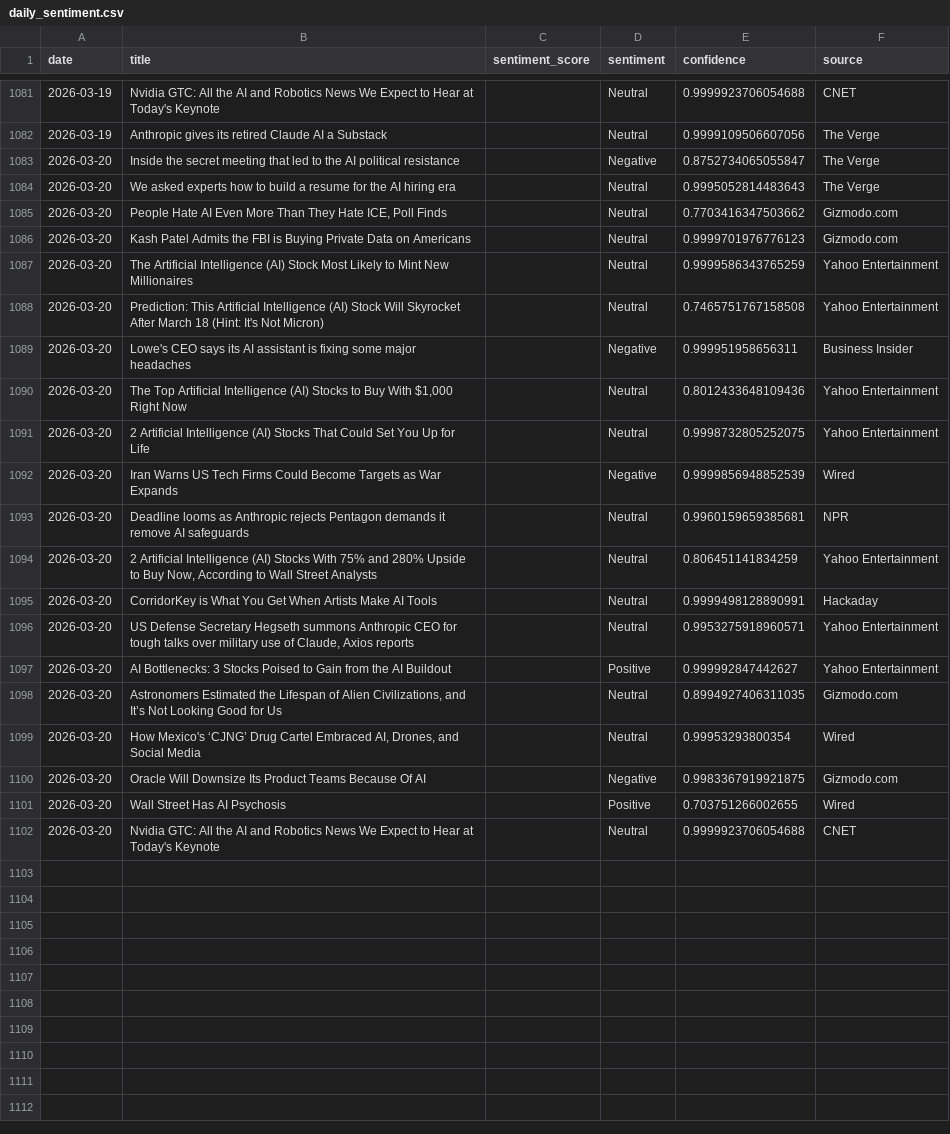
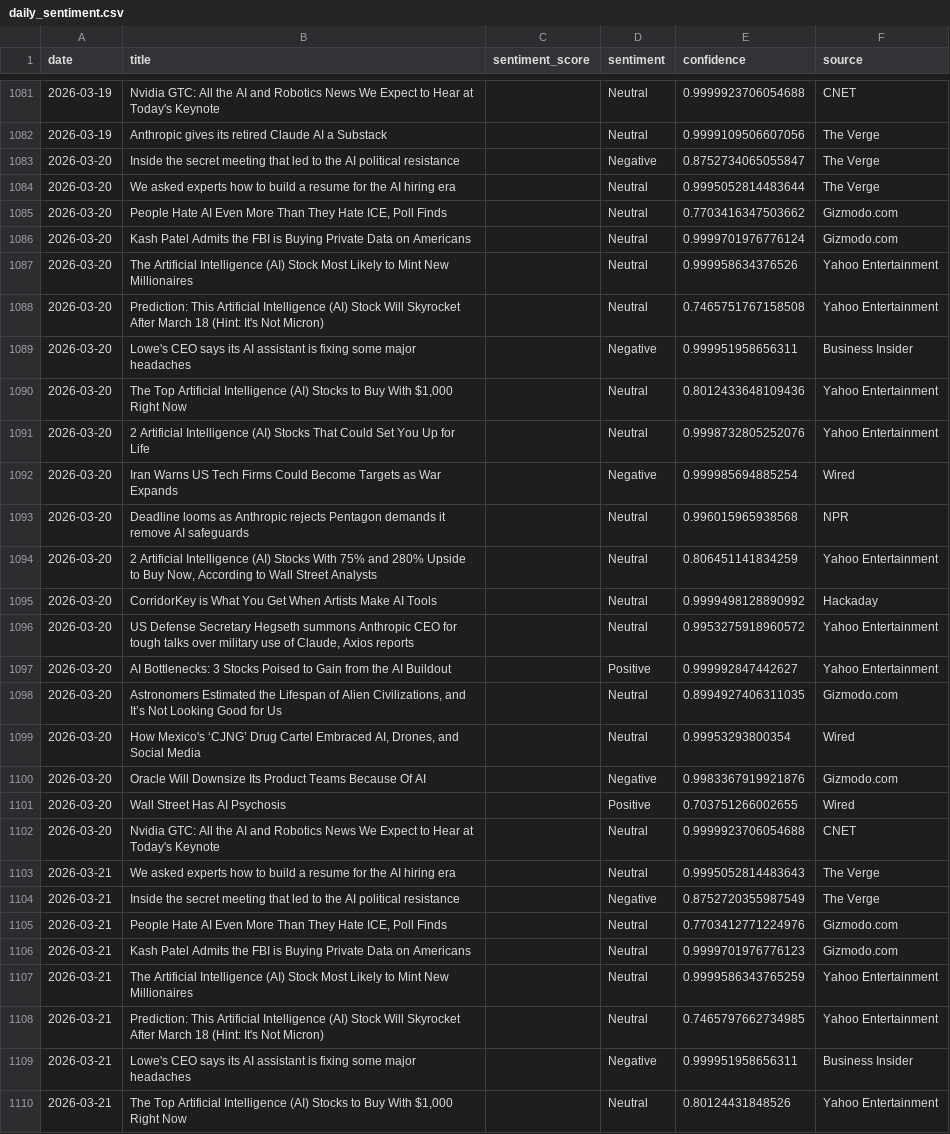
Before and after one commit to pranjalmandhan/AI-Sentiment_Pulse---Automated-News-Analysis-Dashboard, a CSV file: data/daily_sentiment.csv, drawn as a sheet; only a part is shown, gaps mark what is left out; the diff covers the shown part only.

```diff
--- a/data/daily_sentiment.csv
+++ b/data/daily_sentiment.csv
@@ -1083,6 +1083,6 @@ date,title,sentiment_score,sentiment,confidence,source
 2026-03-20,Inside the secret meeting that led to the AI political resistance,,Negative,0.8752734065055847,The Verge
-2026-03-20,We asked experts how to build a resume for the AI hiring era,,Neutral,0.9995052814483643,The Verge
+2026-03-20,We asked experts how to build a resume for the AI hiring era,,Neutral,0.9995052814483644,The Verge
 2026-03-20,"People Hate AI Even More Than They Hate ICE, Poll Finds",,Neutral,0.7703416347503662,Gizmodo.com
-2026-03-20,Kash Patel Admits the FBI is Buying Private Data on Americans,,Neutral,0.9999701976776123,Gizmodo.com
-2026-03-20,The Artificial Intelligence (AI) Stock Most Likely to Mint New Millionaires,,Neutral,0.9999586343765259,Yahoo Entertainment
+2026-03-20,Kash Patel Admits the FBI is Buying Private Data on Americans,,Neutral,0.9999701976776124,Gizmodo.com
+2026-03-20,The Artificial Intelligence (AI) Stock Most Likely to Mint New Millionaires,,Neutral,0.999958634376526,Yahoo Entertainment
 2026-03-20,Prediction: This Artificial Intelligence (AI) Stock Will Skyrocket After March 18 (Hint: It's Not Micron),,Neutral,0.7465751767158508,Yahoo Entertainment
@@ -1090,8 +1090,8 @@ date,title,sentiment_score,sentiment,confidence,source
 2026-03-20,"The Top Artificial Intelligence (AI) Stocks to Buy With $1,000 Right Now",,Neutral,0.8012433648109436,Yahoo Entertainment
-2026-03-20,2 Artificial Intelligence (AI) Stocks That Could Set You Up for Life,,Neutral,0.9998732805252075,Yahoo Entertainment
-2026-03-20,Iran Warns US Tech Firms Could Become Targets as War Expands,,Negative,0.9999856948852539,Wired
-2026-03-20,Deadline looms as Anthropic rejects Pentagon demands it remove AI safeguards,,Neutral,0.9960159659385681,NPR
+2026-03-20,2 Artificial Intelligence (AI) Stocks That Could Set You Up for Life,,Neutral,0.9998732805252076,Yahoo Entertainment
+2026-03-20,Iran Warns US Tech Firms Could Become Targets as War Expands,,Negative,0.999985694885254,Wired
+2026-03-20,Deadline looms as Anthropic rejects Pentagon demands it remove AI safeguards,,Neutral,0.996015965938568,NPR
 2026-03-20,"2 Artificial Intelligence (AI) Stocks With 75% and 280% Upside to Buy Now, According to Wall Street Analysts",,Neutral,0.806451141834259,Yahoo Entertainment
-2026-03-20,CorridorKey is What You Get When Artists Make AI Tools,,Neutral,0.9999498128890991,Hackaday
-2026-03-20,"US Defense Secretary Hegseth summons Anthropic CEO for tough talks over military use of Claude, Axios reports",,Neutral,0.9953275918960571,Yahoo Entertainment
+2026-03-20,CorridorKey is What You Get When Artists Make AI Tools,,Neutral,0.9999498128890992,Hackaday
+2026-03-20,"US Defense Secretary Hegseth summons Anthropic CEO for tough talks over military use of Claude, Axios reports",,Neutral,0.9953275918960572,Yahoo Entertainment
 2026-03-20,AI Bottlenecks: 3 Stocks Poised to Gain from the AI Buildout,,Positive,0.999992847442627,Yahoo Entertainment
@@ -1099,4 +1099,12 @@ date,title,sentiment_score,sentiment,confidence,source
 2026-03-20,"How Mexico's ‘CJNG’ Drug Cartel Embraced AI, Drones, and Social Media",,Neutral,0.99953293800354,Wired
-2026-03-20,Oracle Will Downsize Its Product Teams Because Of AI,,Negative,0.9983367919921875,Gizmodo.com
+2026-03-20,Oracle Will Downsize Its Product Teams Because Of AI,,Negative,0.9983367919921876,Gizmodo.com
 2026-03-20,Wall Street Has AI Psychosis,,Positive,0.703751266002655,Wired
 2026-03-20,Nvidia GTC: All the AI and Robotics News We Expect to Hear at Today's Keynote,,Neutral,0.9999923706054688,CNET
+2026-03-21,We asked experts how to build a resume for the AI hiring era,,Neutral,0.9995052814483643,The Verge
+2026-03-21,Inside the secret meeting that led to the AI political resistance,,Negative,0.8752720355987549,The Verge
+2026-03-21,"People Hate AI Even More Than They Hate ICE, Poll Finds",,Neutral,0.7703412771224976,Gizmodo.com
+2026-03-21,Kash Patel Admits the FBI is Buying Private Data on Americans,,Neutral,0.9999701976776123,Gizmodo.com
+2026-03-21,The Artificial Intelligence (AI) Stock Most Likely to Mint New Millionaires,,Neutral,0.9999586343765259,Yahoo Entertainment
+2026-03-21,Prediction: This Artificial Intelligence (AI) Stock Will Skyrocket After March 18 (Hint: It's Not Micron),,Neutral,0.7465797662734985,Yahoo Entertainment
+2026-03-21,Lowe's CEO says its AI assistant is fixing some major headaches,,Negative,0.999951958656311,Business Insider
+2026-03-21,"The Top Artificial Intelligence (AI) Stocks to Buy With $1,000 Right Now",,Neutral,0.80124431848526,Yahoo Entertainment
```
Also changed, not shown: 12 added rows elsewhere in this file.
